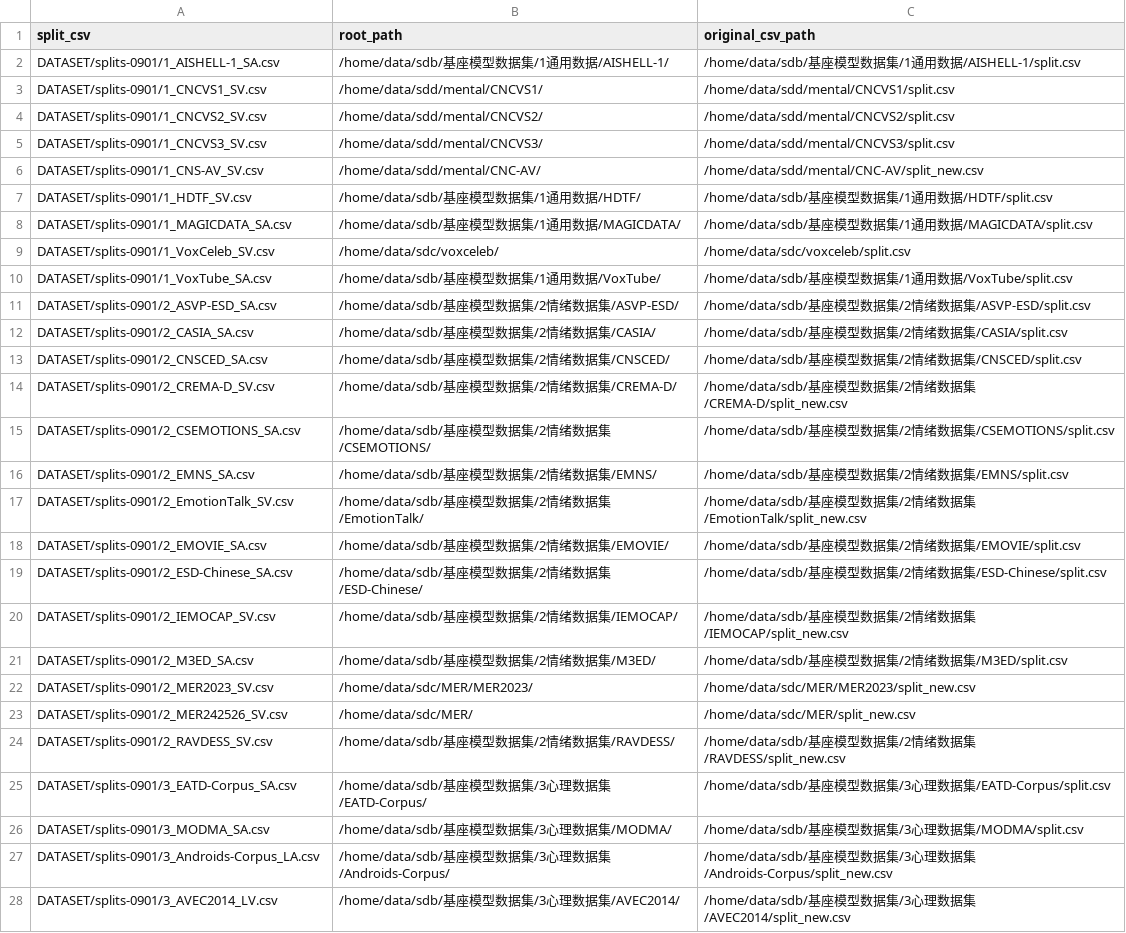
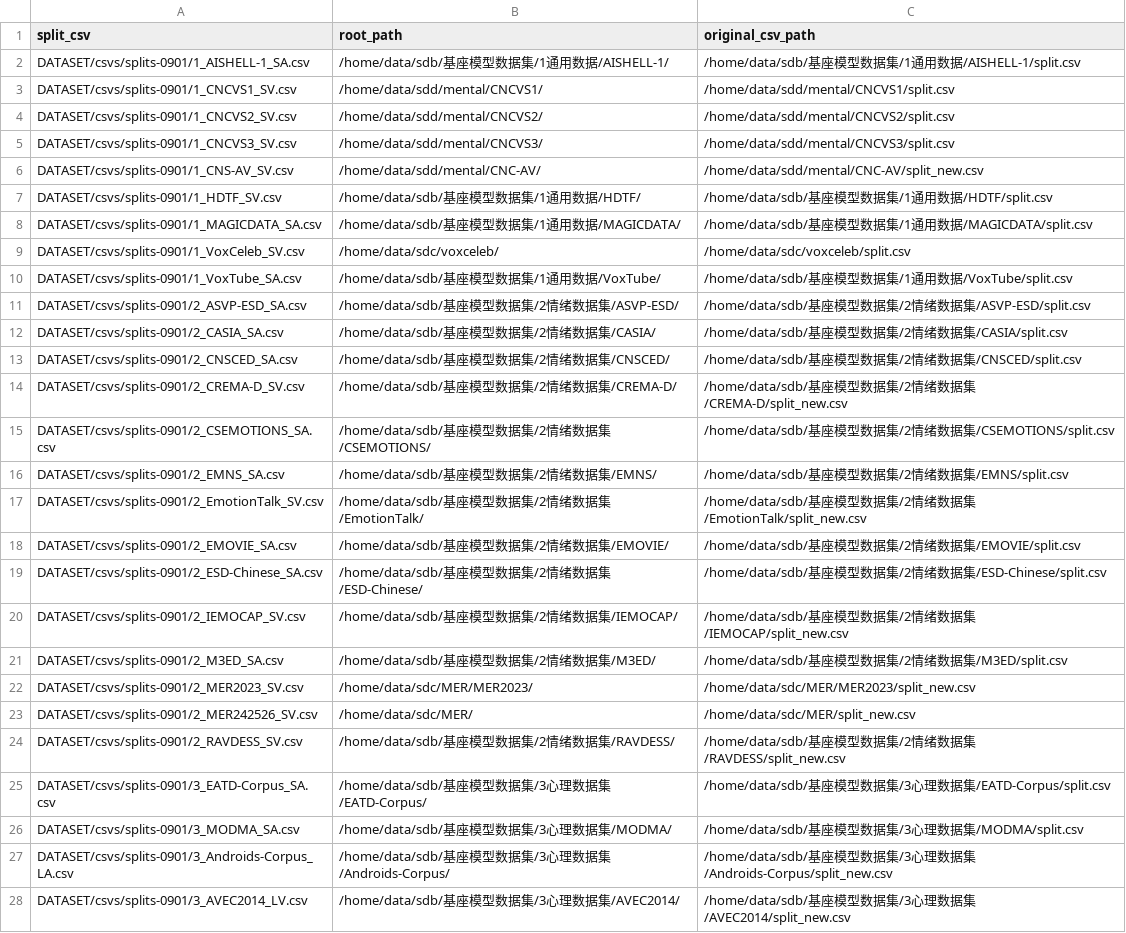
Before and after one commit to MILab-Mental/FaVoR, a CSV file: CONFIGS/datasets.csv, drawn as a sheet; only a part is shown; the diff covers the shown part only; the diff names each change by its address in the sheet, - before the commit and + after, or states it on an @@ line.

Commit message:
sync & config update & va ckpt loader update

```diff
--- a/CONFIGS/datasets.csv
+++ b/CONFIGS/datasets.csv
-A2 (split_csv): DATASET/splits-0901/1_AISHELL-1_SA.csv
+A2 (split_csv): DATASET/csvs/splits-0901/1_AISHELL-1_SA.csv
-A3 (split_csv): DATASET/splits-0901/1_CNCVS1_SV.csv
+A3 (split_csv): DATASET/csvs/splits-0901/1_CNCVS1_SV.csv
-A4 (split_csv): DATASET/splits-0901/1_CNCVS2_SV.csv
+A4 (split_csv): DATASET/csvs/splits-0901/1_CNCVS2_SV.csv
-A5 (split_csv): DATASET/splits-0901/1_CNCVS3_SV.csv
+A5 (split_csv): DATASET/csvs/splits-0901/1_CNCVS3_SV.csv
-A6 (split_csv): DATASET/splits-0901/1_CNS-AV_SV.csv
+A6 (split_csv): DATASET/csvs/splits-0901/1_CNS-AV_SV.csv
-A7 (split_csv): DATASET/splits-0901/1_HDTF_SV.csv
+A7 (split_csv): DATASET/csvs/splits-0901/1_HDTF_SV.csv
-A8 (split_csv): DATASET/splits-0901/1_MAGICDATA_SA.csv
+A8 (split_csv): DATASET/csvs/splits-0901/1_MAGICDATA_SA.csv
-A9 (split_csv): DATASET/splits-0901/1_VoxCeleb_SV.csv
+A9 (split_csv): DATASET/csvs/splits-0901/1_VoxCeleb_SV.csv
-A10 (split_csv): DATASET/splits-0901/1_VoxTube_SA.csv
+A10 (split_csv): DATASET/csvs/splits-0901/1_VoxTube_SA.csv
-A11 (split_csv): DATASET/splits-0901/2_ASVP-ESD_SA.csv
+A11 (split_csv): DATASET/csvs/splits-0901/2_ASVP-ESD_SA.csv
-A12 (split_csv): DATASET/splits-0901/2_CASIA_SA.csv
+A12 (split_csv): DATASET/csvs/splits-0901/2_CASIA_SA.csv
-A13 (split_csv): DATASET/splits-0901/2_CNSCED_SA.csv
+A13 (split_csv): DATASET/csvs/splits-0901/2_CNSCED_SA.csv
-A14 (split_csv): DATASET/splits-0901/2_CREMA-D_SV.csv
+A14 (split_csv): DATASET/csvs/splits-0901/2_CREMA-D_SV.csv
-A15 (split_csv): DATASET/splits-0901/2_CSEMOTIONS_SA.csv
+A15 (split_csv): DATASET/csvs/splits-0901/2_CSEMOTIONS_SA.csv
-A16 (split_csv): DATASET/splits-0901/2_EMNS_SA.csv
+A16 (split_csv): DATASET/csvs/splits-0901/2_EMNS_SA.csv
-A17 (split_csv): DATASET/splits-0901/2_EmotionTalk_SV.csv
+A17 (split_csv): DATASET/csvs/splits-0901/2_EmotionTalk_SV.csv
-A18 (split_csv): DATASET/splits-0901/2_EMOVIE_SA.csv
+A18 (split_csv): DATASET/csvs/splits-0901/2_EMOVIE_SA.csv
-A19 (split_csv): DATASET/splits-0901/2_ESD-Chinese_SA.csv
+A19 (split_csv): DATASET/csvs/splits-0901/2_ESD-Chinese_SA.csv
-A20 (split_csv): DATASET/splits-0901/2_IEMOCAP_SV.csv
+A20 (split_csv): DATASET/csvs/splits-0901/2_IEMOCAP_SV.csv
-A21 (split_csv): DATASET/splits-0901/2_M3ED_SA.csv
+A21 (split_csv): DATASET/csvs/splits-0901/2_M3ED_SA.csv
-A22 (split_csv): DATASET/splits-0901/2_MER2023_SV.csv
+A22 (split_csv): DATASET/csvs/splits-0901/2_MER2023_SV.csv
-A23 (split_csv): DATASET/splits-0901/2_MER242526_SV.csv
+A23 (split_csv): DATASET/csvs/splits-0901/2_MER242526_SV.csv
-A24 (split_csv): DATASET/splits-0901/2_RAVDESS_SV.csv
+A24 (split_csv): DATASET/csvs/splits-0901/2_RAVDESS_SV.csv
-A25 (split_csv): DATASET/splits-0901/3_EATD-Corpus_SA.csv
+A25 (split_csv): DATASET/csvs/splits-0901/3_EATD-Corpus_SA.csv
-A26 (split_csv): DATASET/splits-0901/3_MODMA_SA.csv
+A26 (split_csv): DATASET/csvs/splits-0901/3_MODMA_SA.csv
-A27 (split_csv): DATASET/splits-0901/3_Androids-Corpus_LA.csv
+A27 (split_csv): DATASET/csvs/splits-0901/3_Androids-Corpus_LA.csv
-A28 (split_csv): DATASET/splits-0901/3_AVEC2014_LV.csv
+A28 (split_csv): DATASET/csvs/splits-0901/3_AVEC2014_LV.csv
```
Also changed, not shown: 3 edited cells elsewhere in this file, 16 other files.
